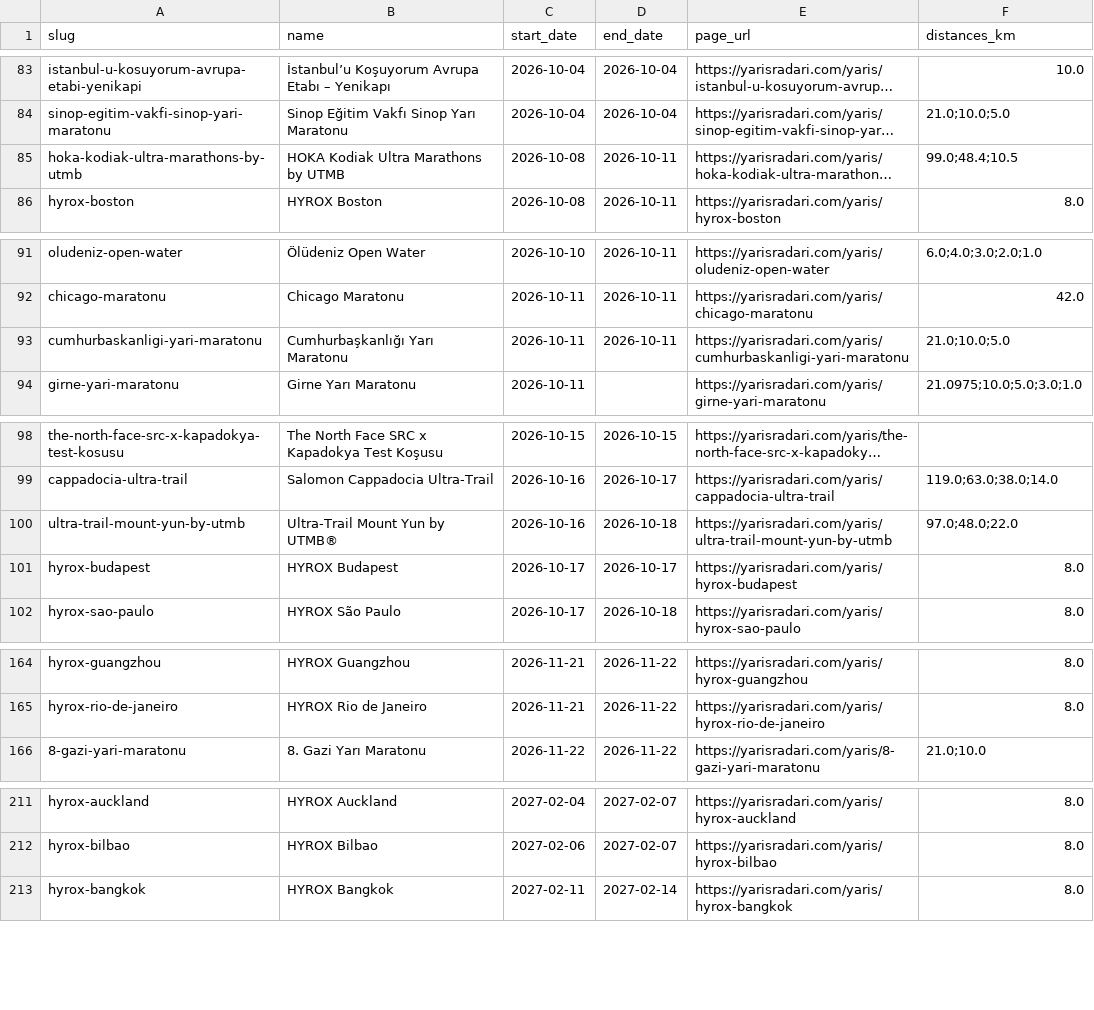
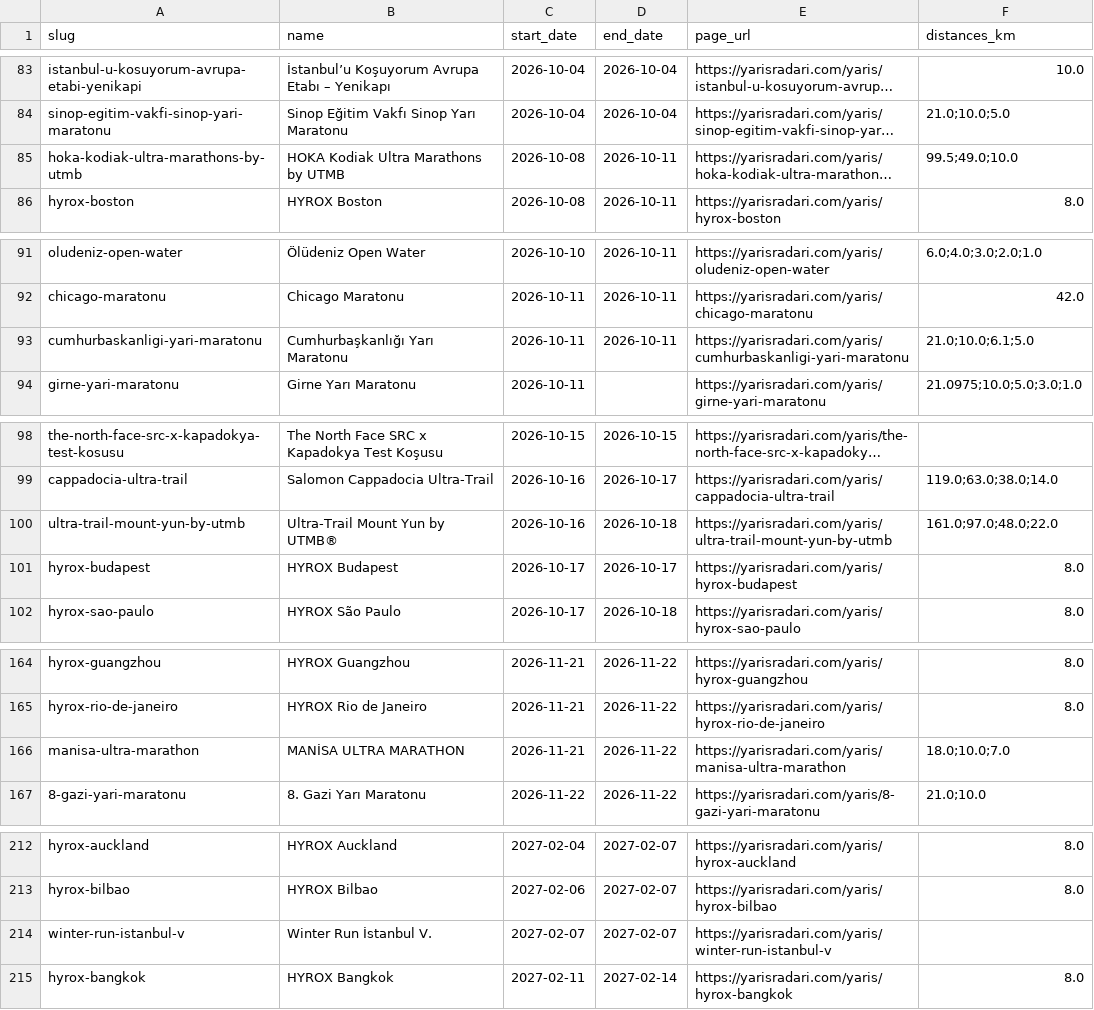
Before and after one commit to alparslandev/turkiye-yaris-takvimi, a CSV file: races.csv, drawn as a sheet; only a part is shown, gaps mark what is left out; long unchanged cells end in …; the diff covers the shown part only; the diff names each change by its address in the sheet, - before the commit and + after, or states it on an @@ line.

```diff
--- a/races.csv
+++ b/races.csv
-F85 (distances_km): 99.0;48.4;10.5
+F85 (distances_km): 99.5;49.0;10.0
-F93 (distances_km): 21.0;10.0;5.0
+F93 (distances_km): 21.0;10.0;6.1;5.0
-F100 (distances_km): 97.0;48.0;22.0
+F100 (distances_km): 161.0;97.0;48.0;22.0
+row 166: manisa-ultra-marathon | MANİSA ULTRA MARATHON | 2026-11-21 | 2026-11-22 | https://yarisradari.com/yaris/manisa-ultra-marathon | 18.0;10.0;7.0
+row 214: winter-run-istanbul-v | Winter Run İstanbul V. | 2027-02-07 | 2027-02-07 | https://yarisradari.com/yaris/winter-run-istanbul-v
```
Also changed, not shown: 2 edited cells elsewhere in this file, 1 other file.
